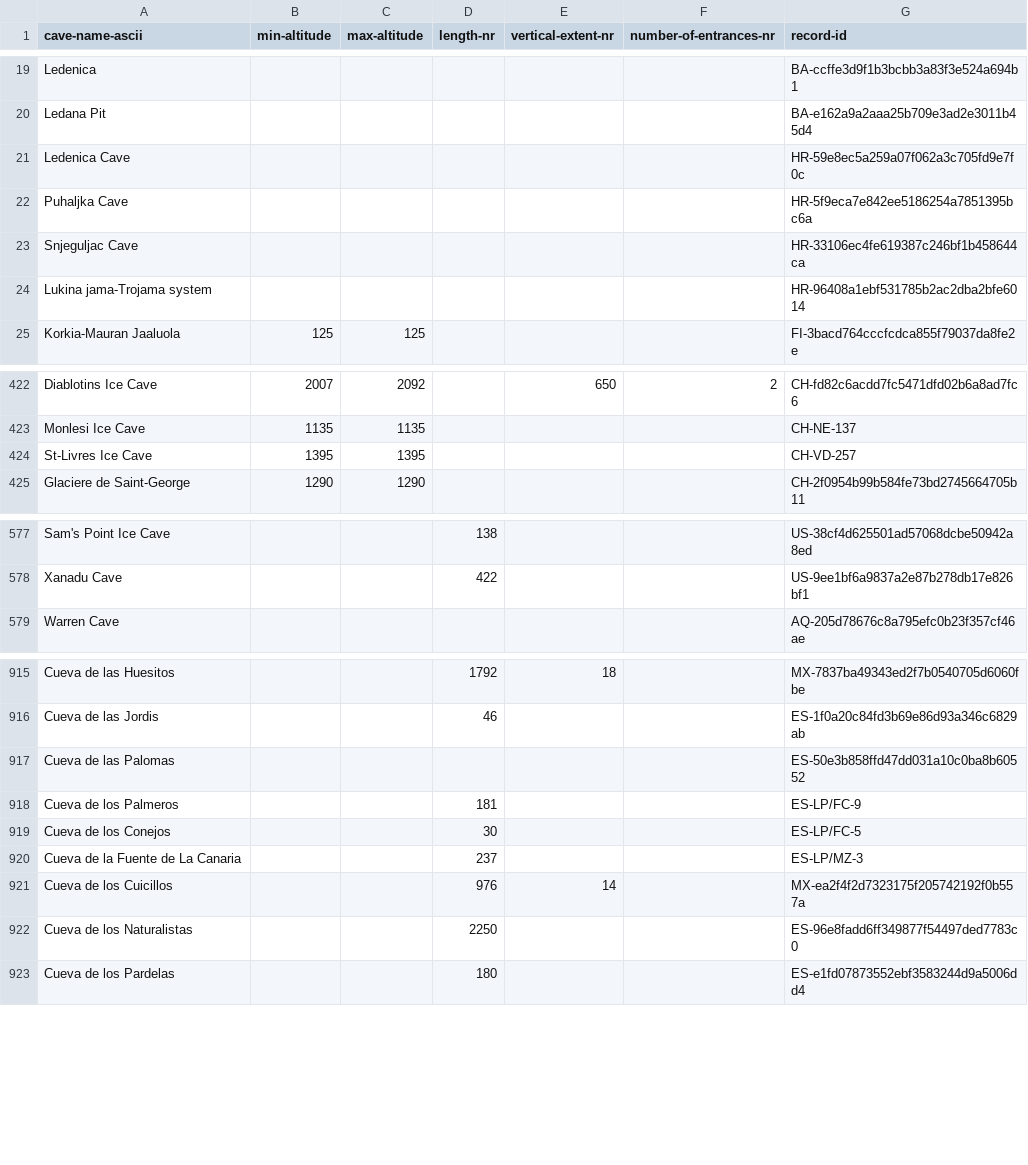
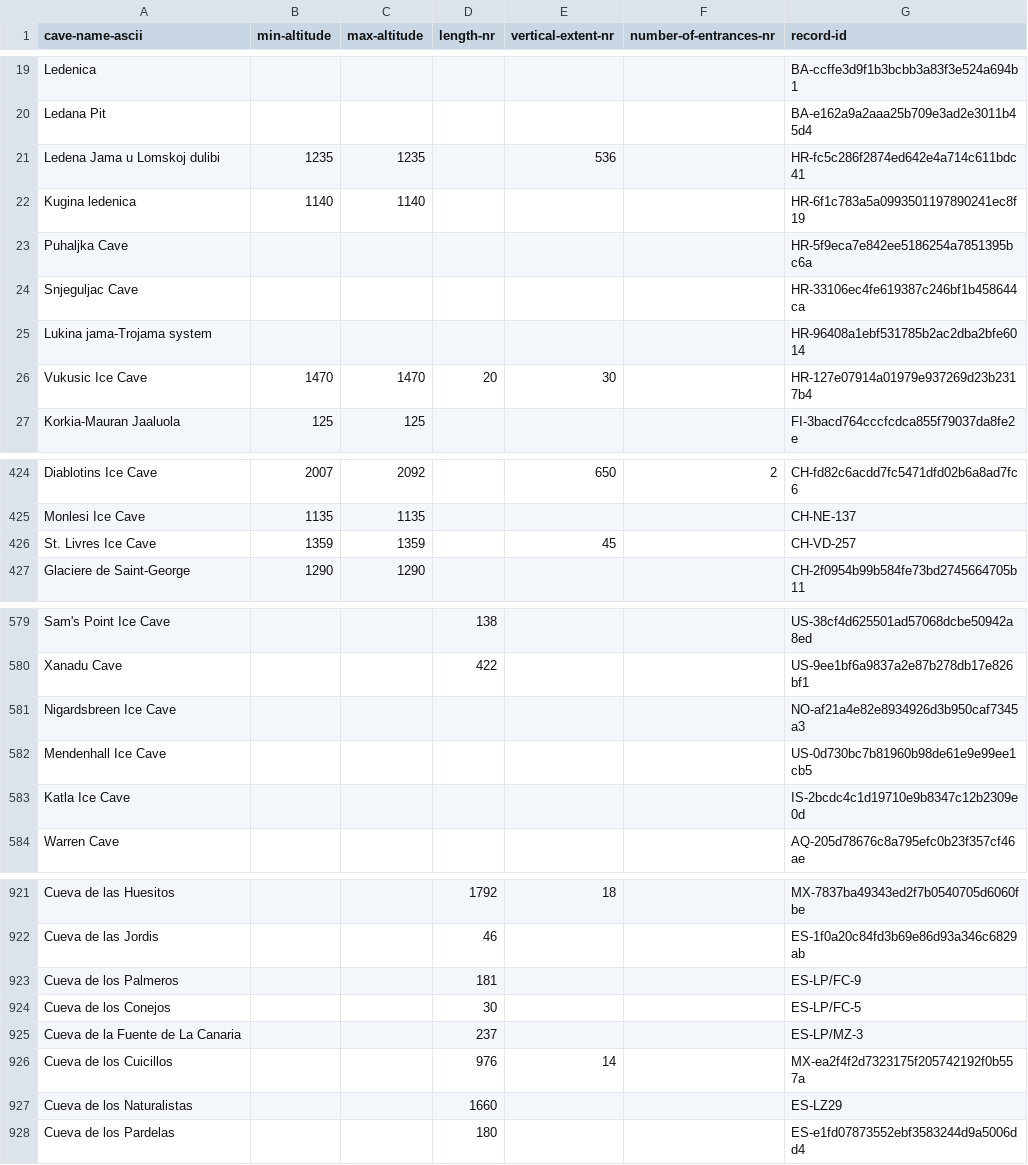
Before and after one commit to nschorgh/CaveXML, a CSV file: Derivatives/tmp-auxiliary.csv, drawn as a sheet; only a part is shown, gaps mark what is left out; the diff covers the shown part only.

```diff
--- a/Derivatives/tmp-auxiliary.csv
+++ b/Derivatives/tmp-auxiliary.csv
@@ -20,3 +20,4 @@ Ledenica,,,,,,BA-ccffe3d9f1b3bcbb3a83f3e524a694b1
 Ledana Pit,,,,,,BA-e162a9a2aaa25b709e3ad2e3011b45d4
-Ledenica Cave,,,,,,HR-59e8ec5a259a07f062a3c705fd9e7f0c
+Ledena Jama u Lomskoj dulibi,1235,1235,,536,,HR-fc5c286f2874ed642e4a714c611bdc41
+Kugina ledenica,1140,1140,,,,HR-6f1c783a5a0993501197890241ec8f19
 Puhaljka Cave,,,,,,HR-5f9eca7e842ee5186254a7851395bc6a
@@ -24,2 +25,3 @@ Snjeguljac Cave,,,,,,HR-33106ec4fe619387c246bf1b458644ca
 Lukina jama-Trojama system,,,,,,HR-96408a1ebf531785b2ac2dba2bfe6014
+Vukusic  Ice  Cave,1470,1470,20,30,,HR-127e07914a01979e937269d23b2317b4
 Korkia-Mauran Jaaluola,125,125,,,,FI-3bacd764cccfcdca855f79037da8fe2e
@@ -423,3 +425,3 @@ Diablotins Ice Cave,2007,2092,,650,2,CH-fd82c6acdd7fc5471dfd02b6a8ad7fc6
 Monlesi Ice Cave,1135,1135,,,,CH-NE-137
-St-Livres Ice Cave,1395,1395,,,,CH-VD-257
+St. Livres Ice Cave,1359,1359,,45,,CH-VD-257
 Glaciere de Saint-George,1290,1290,,,,CH-2f0954b99b584fe73bd2745664705b11
@@ -578,2 +580,5 @@ Sam's Point Ice Cave,,,138,,,US-38cf4d625501ad57068dcbe50942a8ed
 Xanadu Cave,,,422,,,US-9ee1bf6a9837a2e87b278db17e826bf1
+Nigardsbreen Ice Cave,,,,,,NO-af21a4e82e8934926d3b950caf7345a3
+Mendenhall Ice Cave,,,,,,US-0d730bc7b81960b98de61e9e99ee1cb5
+Katla Ice Cave,,,,,,IS-2bcdc4c1d19710e9b8347c12b2309e0d
 Warren Cave,,,,,,AQ-205d78676c8a795efc0b23f357cf46ae
@@ -916,3 +922,2 @@ Cueva de las Huesitos,,,1792,18,,MX-7837ba49343ed2f7b0540705d6060fbe
 Cueva de las Jordis,,,46,,,ES-1f0a20c84fd3b69e86d93a346c6829ab
-Cueva de las Palomas,,,,,,ES-50e3b858ffd47dd031a10c0ba8b60552
 Cueva de los Palmeros,,,181,,,ES-LP/FC-9
@@ -921,3 +926,3 @@ Cueva de la Fuente de La Canaria,,,237,,,ES-LP/MZ-3
 Cueva de los Cuicillos,,,976,14,,MX-ea2f4f2d7323175f205742192f0b557a
-Cueva de los Naturalistas,,,2250,,,ES-96e8fadd6ff349877f54497ded7783c0
+Cueva de los Naturalistas,,,1660,,,ES-LZ29
 Cueva de los Pardelas,,,180,,,ES-e1fd07873552ebf3583244d9a5006dd4
```
Also changed, not shown: 1 added row and 3 edited cells elsewhere in this file, Derivatives/allcaves-database.csv, 7 other files.
